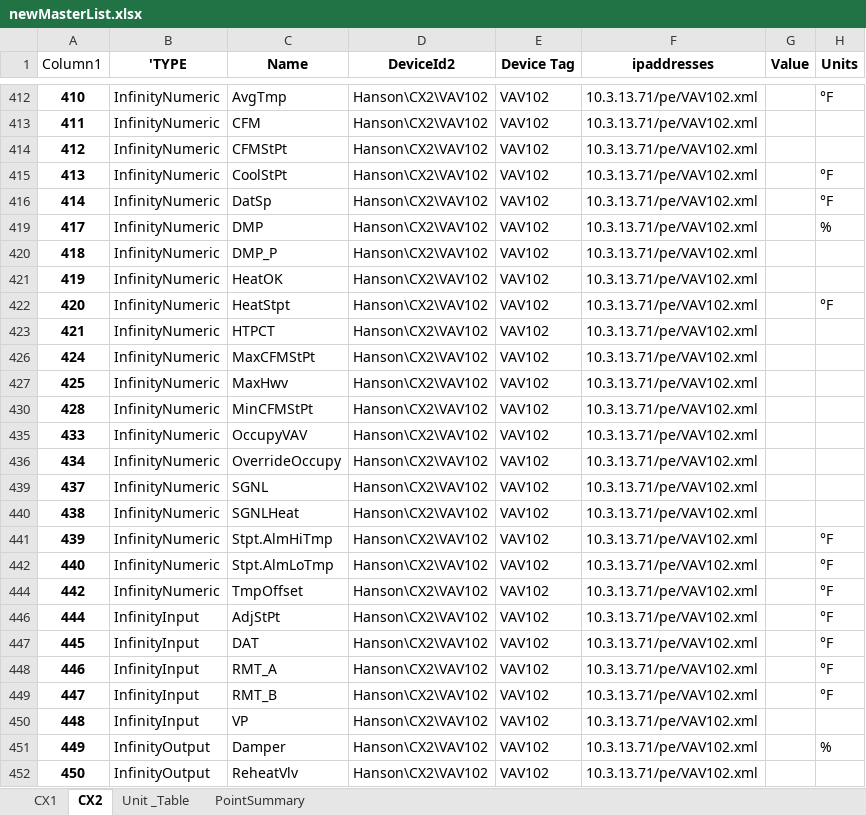
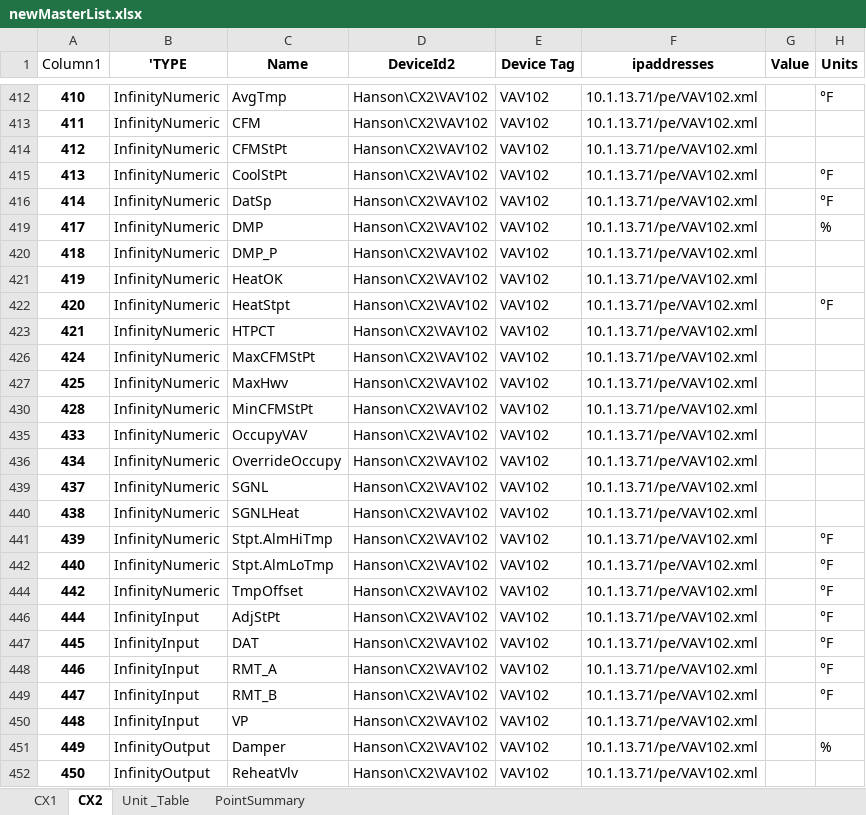
Before and after one commit to mschrader15/hanson-bas, an Excel workbook: assets/newMasterList.xlsx, sheet CX2, drawn as a sheet; only a part is shown, gaps mark what is left out; values as stored, in another font and other column widths than the file's, no borders; table styles not drawn; the diff covers the shown part only; the diff names each change by its address in the sheet, - before the commit and + after, or states it on an @@ line.

```diff
--- a/assets/newMasterList.xlsx (sheet CX2)
+++ b/assets/newMasterList.xlsx (sheet CX2)
-F412:F416 (ipaddresses): 10.3.13.71/pe/VAV102.xml
+F412:F416 (ipaddresses): 10.1.13.71/pe/VAV102.xml
-F419:F423 (ipaddresses): 10.3.13.71/pe/VAV102.xml
+F419:F423 (ipaddresses): 10.1.13.71/pe/VAV102.xml
-F426:F427 (ipaddresses): 10.3.13.71/pe/VAV102.xml
+F426:F427 (ipaddresses): 10.1.13.71/pe/VAV102.xml
-F430 (ipaddresses): 10.3.13.71/pe/VAV102.xml
+F430 (ipaddresses): 10.1.13.71/pe/VAV102.xml
-F435:F436 (ipaddresses): 10.3.13.71/pe/VAV102.xml
+F435:F436 (ipaddresses): 10.1.13.71/pe/VAV102.xml
-F439:F442 (ipaddresses): 10.3.13.71/pe/VAV102.xml
+F439:F442 (ipaddresses): 10.1.13.71/pe/VAV102.xml
-F444 (ipaddresses): 10.3.13.71/pe/VAV102.xml
+F444 (ipaddresses): 10.1.13.71/pe/VAV102.xml
-F446:F452 (ipaddresses): 10.3.13.71/pe/VAV102.xml
+F446:F452 (ipaddresses): 10.1.13.71/pe/VAV102.xml
```
Also changed, not shown: 964 edited cells elsewhere in this sheet, sheet CX1, 2 other files.
